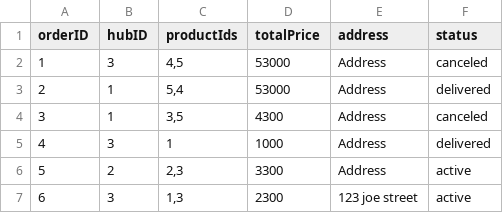
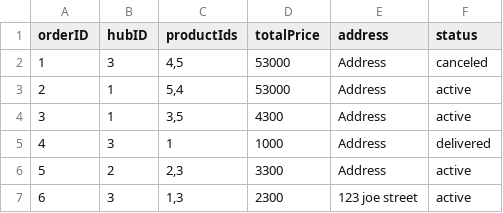
Before and after one commit to an6122003/COSC2430---FullStackWebApp, a CSV file: data/orders.csv, drawn as a sheet.

```diff
--- a/data/orders.csv
+++ b/data/orders.csv
@@ -2,4 +2,4 @@ orderID,hubID,productIds,totalPrice,address,status
 1,3,"4,5",53000,Address,canceled
-2,1,"5,4",53000,Address,delivered
-3,1,"3,5",4300,Address,canceled
+2,1,"5,4",53000,Address,active
+3,1,"3,5",4300,Address,active
 4,3,1,1000,Address,delivered
```
Also changed, not shown: 38 other files.
